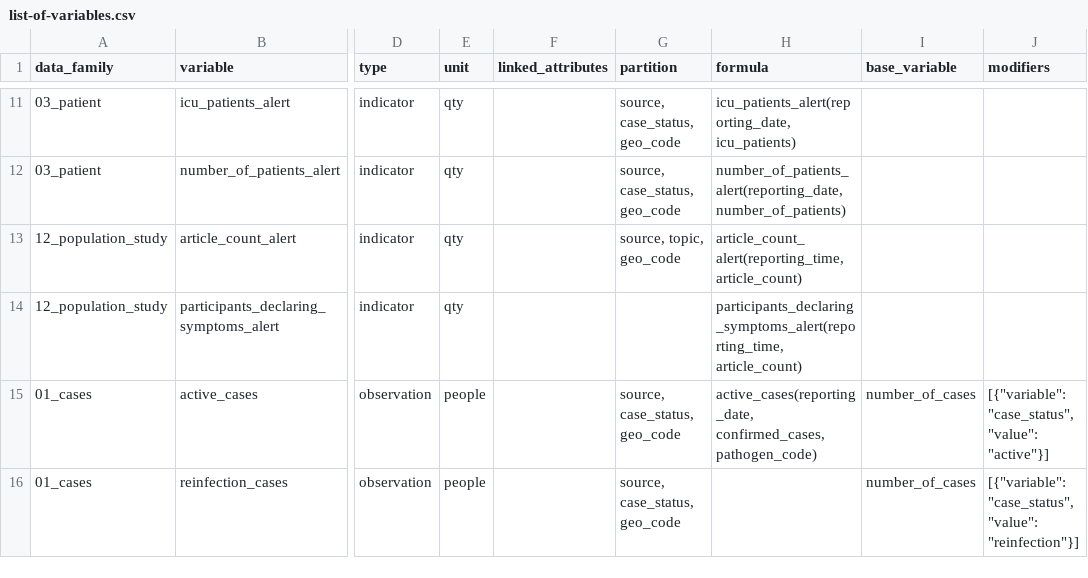
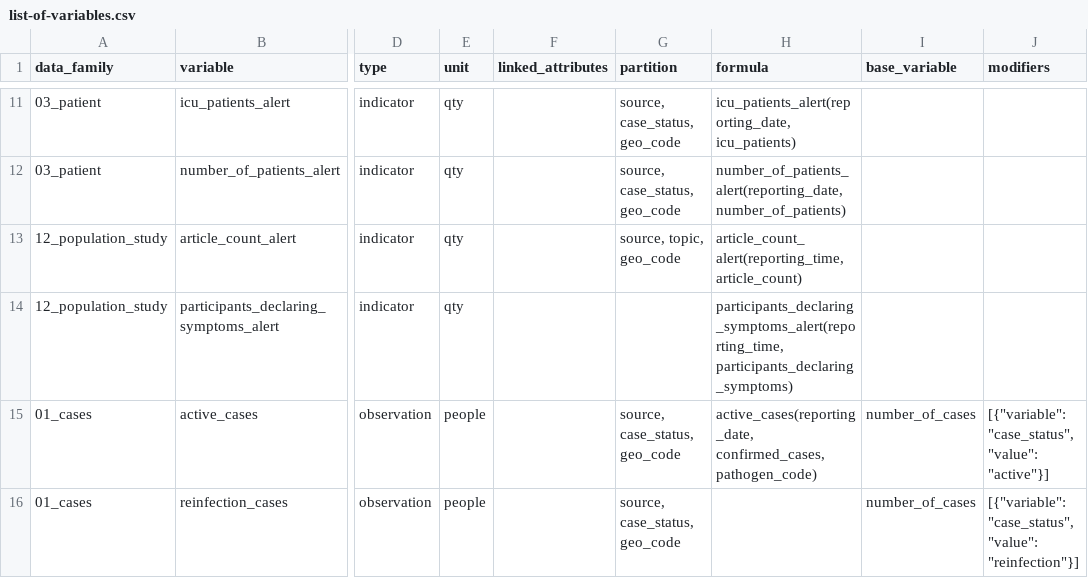
Before and after one commit to pandem2/pandem-source, a CSV file: pandemsource/data/list-of-variables.csv, drawn as a sheet; only a part is shown, gaps mark what is left out; the diff names each change by its address in the sheet, - before the commit and + after, or states it on an @@ line.

Commit message:
adding alerts for participatory surveillance

```diff
--- a/pandemsource/data/list-of-variables.csv
+++ b/pandemsource/data/list-of-variables.csv
-H14 (formula): participants_declaring_symptoms_alert(reporting_time, article_count)
+H14 (formula): participants_declaring_symptoms_alert(reporting_time, participants_declaring_symptoms)
```
